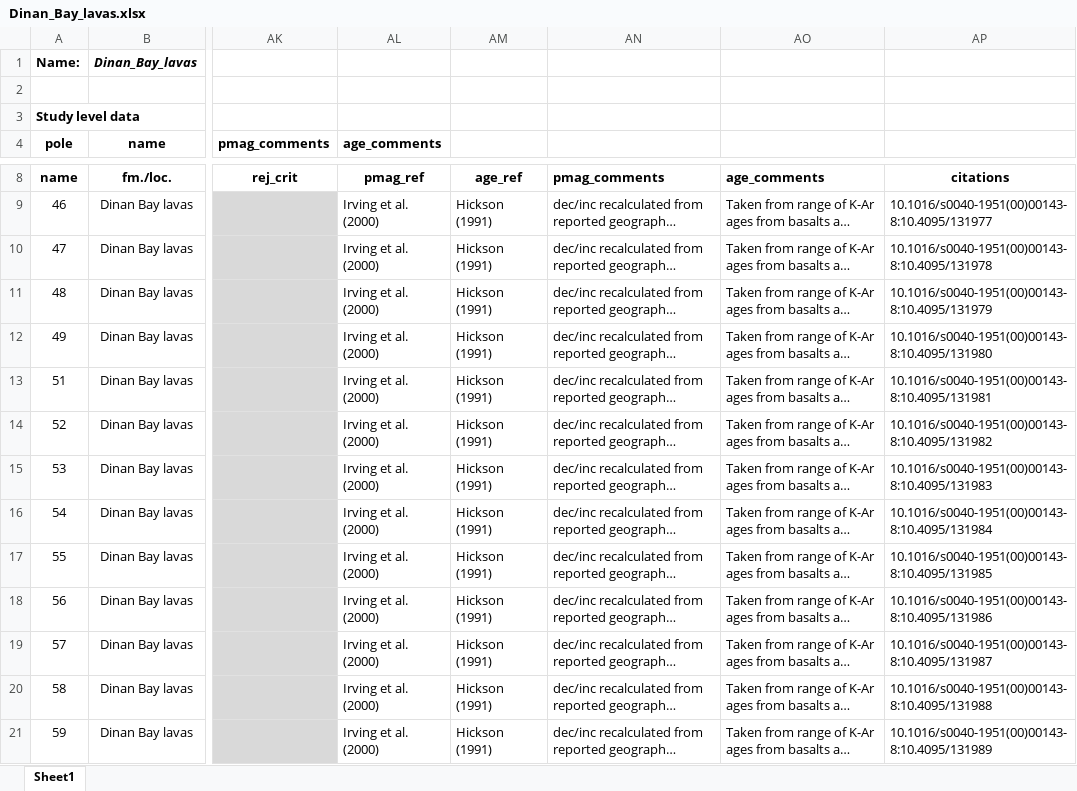
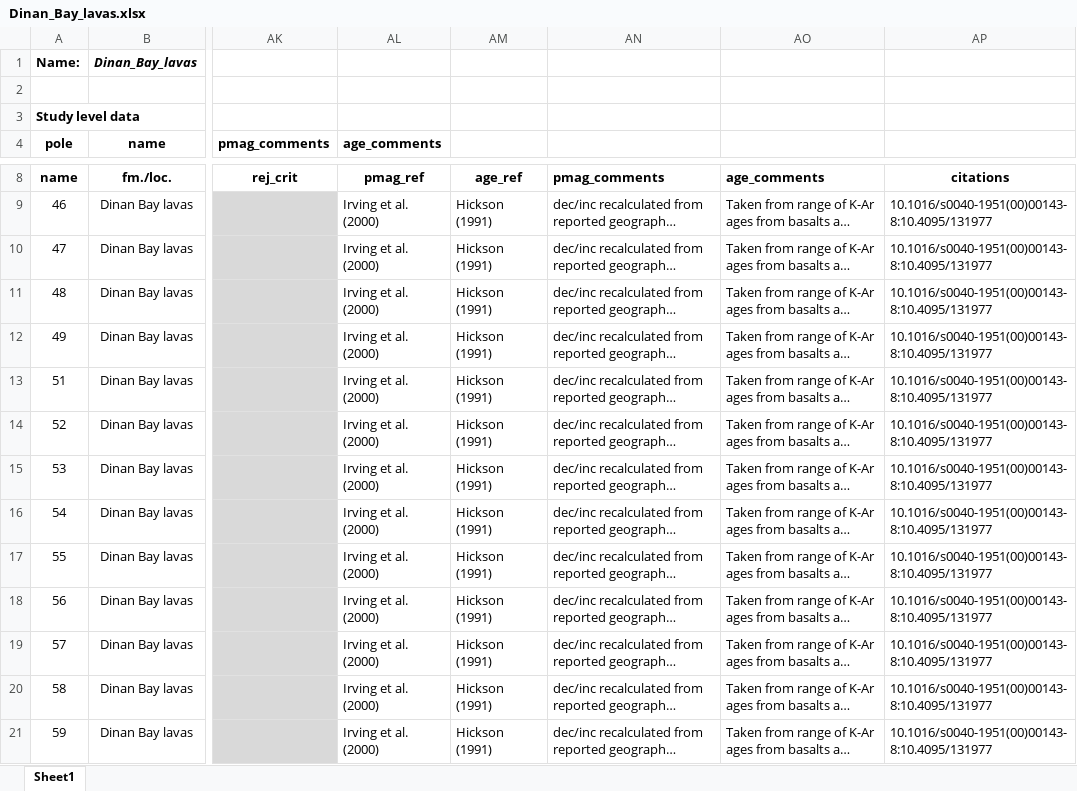
Before and after one commit to PolarWandering/Gallo_etal_2023_APWP_construction, an Excel workbook: data/vgp_database/Dinan_Bay_lavas.xlsx, sheet Sheet1, drawn as a sheet; only a part is shown, gaps mark what is left out; long unchanged cells end in …; values as stored, in another font and other column widths than the file's, no borders; the diff names each change by its address in the sheet, - before the commit and + after, or states it on an @@ line.

```diff
--- a/data/vgp_database/Dinan_Bay_lavas.xlsx (sheet Sheet1)
+++ b/data/vgp_database/Dinan_Bay_lavas.xlsx (sheet Sheet1)
-AP10: 10.1016/s0040-1951(00)00143-8:10.4095/131978
+AP10: 10.1016/s0040-1951(00)00143-8:10.4095/131977
-AP11: 10.1016/s0040-1951(00)00143-8:10.4095/131979
+AP11: 10.1016/s0040-1951(00)00143-8:10.4095/131977
-AP12: 10.1016/s0040-1951(00)00143-8:10.4095/131980
+AP12: 10.1016/s0040-1951(00)00143-8:10.4095/131977
-AP13: 10.1016/s0040-1951(00)00143-8:10.4095/131981
+AP13: 10.1016/s0040-1951(00)00143-8:10.4095/131977
-AP14: 10.1016/s0040-1951(00)00143-8:10.4095/131982
+AP14: 10.1016/s0040-1951(00)00143-8:10.4095/131977
-AP15: 10.1016/s0040-1951(00)00143-8:10.4095/131983
+AP15: 10.1016/s0040-1951(00)00143-8:10.4095/131977
-AP16: 10.1016/s0040-1951(00)00143-8:10.4095/131984
+AP16: 10.1016/s0040-1951(00)00143-8:10.4095/131977
-AP17: 10.1016/s0040-1951(00)00143-8:10.4095/131985
+AP17: 10.1016/s0040-1951(00)00143-8:10.4095/131977
-AP18: 10.1016/s0040-1951(00)00143-8:10.4095/131986
+AP18: 10.1016/s0040-1951(00)00143-8:10.4095/131977
-AP19: 10.1016/s0040-1951(00)00143-8:10.4095/131987
+AP19: 10.1016/s0040-1951(00)00143-8:10.4095/131977
-AP20: 10.1016/s0040-1951(00)00143-8:10.4095/131988
+AP20: 10.1016/s0040-1951(00)00143-8:10.4095/131977
-AP21: 10.1016/s0040-1951(00)00143-8:10.4095/131989
+AP21: 10.1016/s0040-1951(00)00143-8:10.4095/131977
```
Also changed, not shown: data/vgp_database/Absaroka_volcanics.xlsx, data/vgp_database/Eastern_Alkaline_Province.xlsx, 22 other files.
